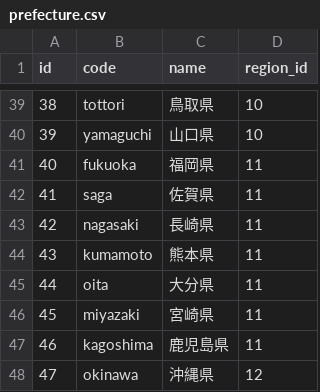
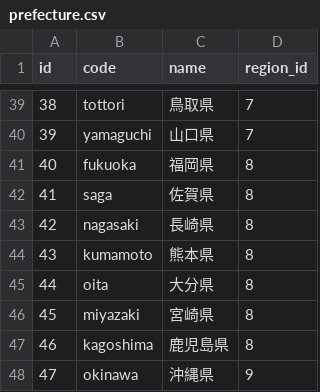
Before and after one commit to PORT-INC/region_interceptor, a CSV file: lib/generators/region_interceptor/install/templates/csv/prefecture.csv, drawn as a sheet; only a part is shown, gaps mark what is left out; the diff covers the shown part only.

```diff
--- a/lib/generators/region_interceptor/install/templates/csv/prefecture.csv
+++ b/lib/generators/region_interceptor/install/templates/csv/prefecture.csv
@@ -39,10 +39,10 @@ id,code,name,region_id
-38,tottori,鳥取県,10
-39,yamaguchi,山口県,10
-40,fukuoka,福岡県,11
-41,saga,佐賀県,11
-42,nagasaki,長崎県,11
-43,kumamoto,熊本県,11
-44,oita,大分県,11
-45,miyazaki,宮崎県,11
-46,kagoshima,鹿児島県,11
-47,okinawa,沖縄県,12
+38,tottori,鳥取県,7
+39,yamaguchi,山口県,7
+40,fukuoka,福岡県,8
+41,saga,佐賀県,8
+42,nagasaki,長崎県,8
+43,kumamoto,熊本県,8
+44,oita,大分県,8
+45,miyazaki,宮崎県,8
+46,kagoshima,鹿児島県,8
+47,okinawa,沖縄県,9
```
Also changed, not shown: 27 edited cells elsewhere in this file, 6 other files.
